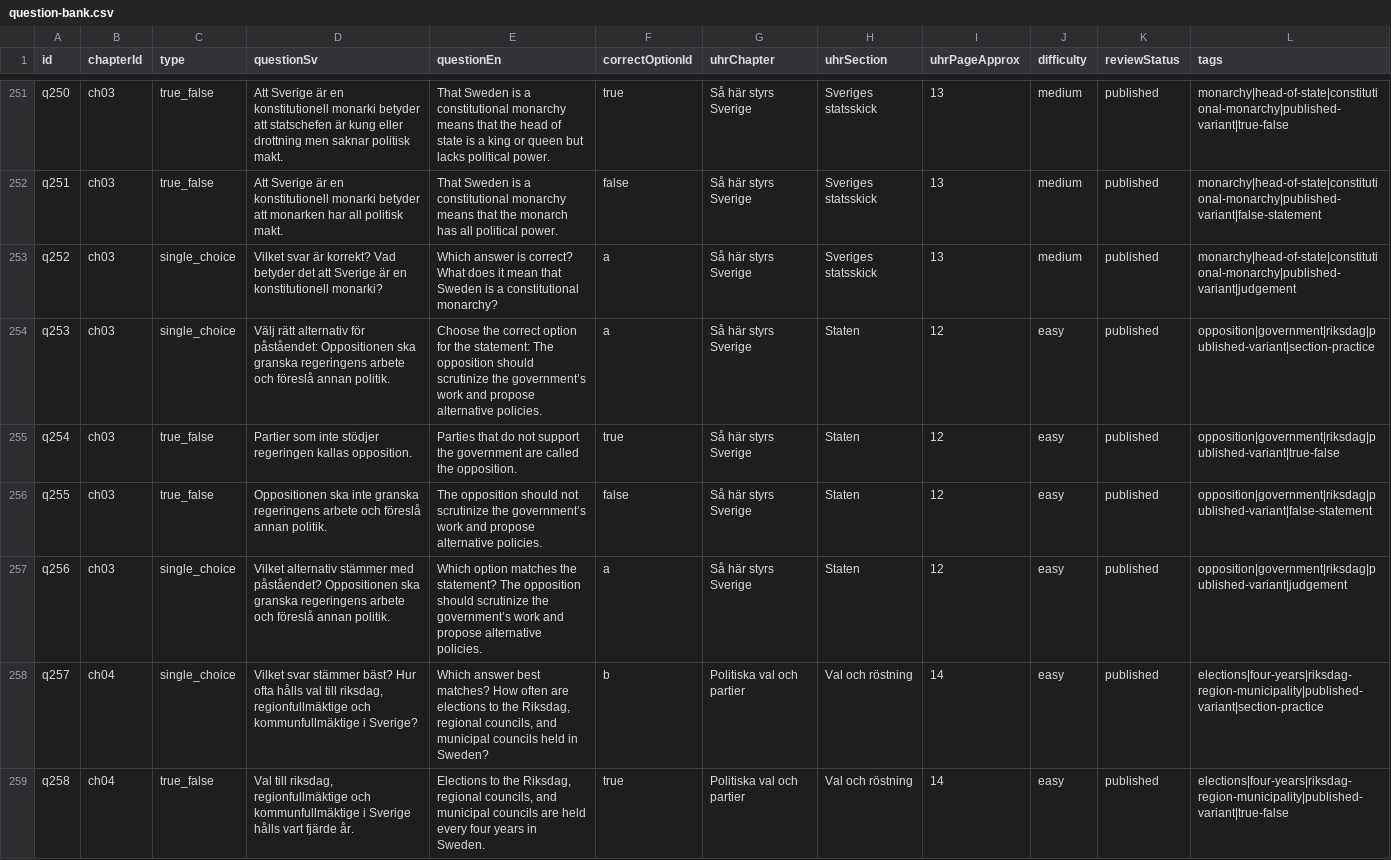
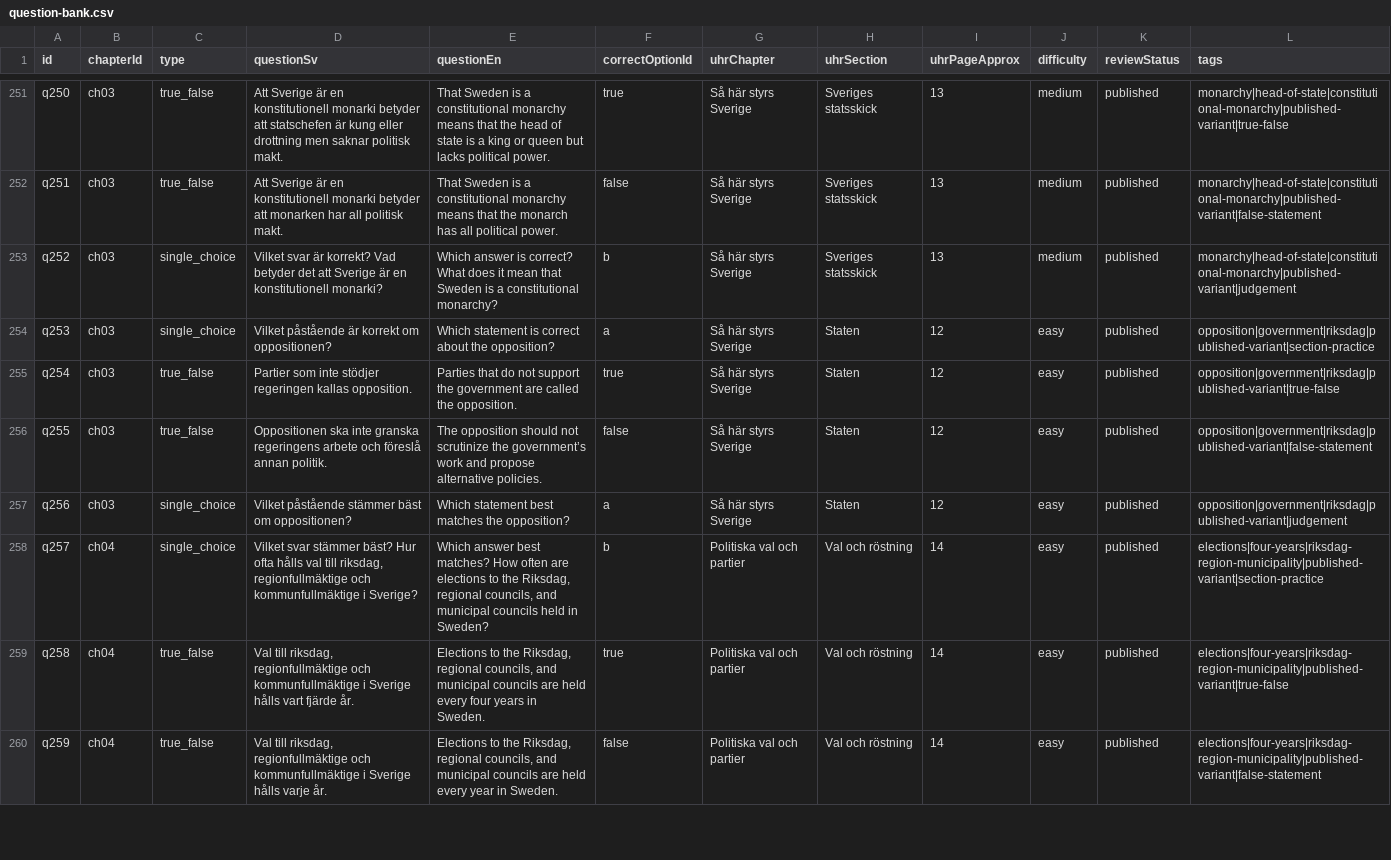
Before and after one commit to SzeChunYiu/Swedish_Civic_Test, a CSV file: content/question-bank.csv, drawn as a sheet; only a part is shown, gaps mark what is left out; the shorter side is filled out with more unchanged rows; the diff covers the shown part only.

Commit message:
data-integrity: remove generated single-choice filler shells

```diff
--- a/content/question-bank.csv
+++ b/content/question-bank.csv
@@ -252,7 +252,7 @@
 "q251","ch03","true_false","Att Sverige är en konstitutionell monarki betyder att monarken har all politisk makt.","That Sweden is a constitutional monarchy means that the monarch has all political power.","false","Så här styrs Sverige","Sveriges statsskick","13","medium","published","monarchy|head-of-state|constitutional-monarchy|published-variant|false-statement"
-"q252","ch03","single_choice","Vilket svar är korrekt? Vad betyder det att Sverige är en konstitutionell monarki?","Which answer is correct? What does it mean that Sweden is a constitutional monarchy?","a","Så här styrs Sverige","Sveriges statsskick","13","medium","published","monarchy|head-of-state|constitutional-monarchy|published-variant|judgement"
-"q253","ch03","single_choice","Välj rätt alternativ för påståendet: Oppositionen ska granska regeringens arbete och föreslå annan politik.","Choose the correct option for the statement: The opposition should scrutinize the government’s work and propose alternative policies.","a","Så här styrs Sverige","Staten","12","easy","published","opposition|government|riksdag|published-variant|section-practice"
+"q252","ch03","single_choice","Vilket svar är korrekt? Vad betyder det att Sverige är en konstitutionell monarki?","Which answer is correct? What does it mean that Sweden is a constitutional monarchy?","b","Så här styrs Sverige","Sveriges statsskick","13","medium","published","monarchy|head-of-state|constitutional-monarchy|published-variant|judgement"
+"q253","ch03","single_choice","Vilket påstående är korrekt om oppositionen?","Which statement is correct about the opposition?","a","Så här styrs Sverige","Staten","12","easy","published","opposition|government|riksdag|published-variant|section-practice"
 "q254","ch03","true_false","Partier som inte stödjer regeringen kallas opposition.","Parties that do not support the government are called the opposition.","true","Så här styrs Sverige","Staten","12","easy","published","opposition|government|riksdag|published-variant|true-false"
 "q255","ch03","true_false","Oppositionen ska inte granska regeringens arbete och föreslå annan politik.","The opposition should not scrutinize the government’s work and propose alternative policies.","false","Så här styrs Sverige","Staten","12","easy","published","opposition|government|riksdag|published-variant|false-statement"
-"q256","ch03","single_choice","Vilket alternativ stämmer med påståendet? Oppositionen ska granska regeringens arbete och föreslå annan politik.","Which option matches the statement? The opposition should scrutinize the government’s work and propose alternative policies.","a","Så här styrs Sverige","Staten","12","easy","published","opposition|government|riksdag|published-variant|judgement"
+"q256","ch03","single_choice","Vilket påstående stämmer bäst om oppositionen?","Which statement best matches the opposition?","a","Så här styrs Sverige","Staten","12","easy","published","opposition|government|riksdag|published-variant|judgement"
 "q257","ch04","single_choice","Vilket svar stämmer bäst? Hur ofta hålls val till riksdag, regionfullmäktige och kommunfullmäktige i Sverige?","Which answer best matches? How often are elections to the Riksdag, regional councils, and municipal councils held in Sweden?","b","Politiska val och partier","Val och röstning","14","easy","published","elections|four-years|riksdag-region-municipality|published-variant|section-practice"
```
Also changed, not shown: 55 edited cells elsewhere in this file, 7 other files.
